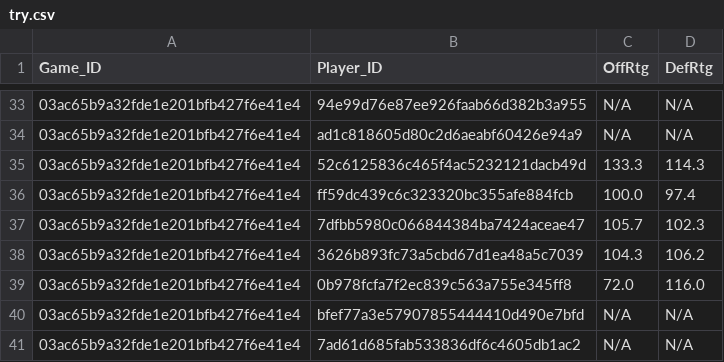
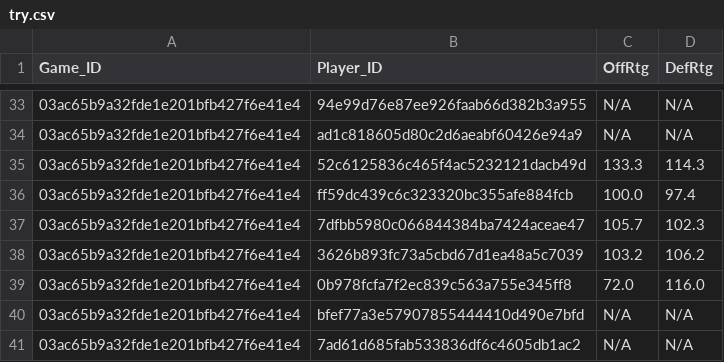
Before and after one commit to dvannucci/NBA-Hackathon, a CSV file: try.csv, drawn as a sheet; only a part is shown, gaps mark what is left out.

```diff
--- a/try.csv
+++ b/try.csv
@@ -37,3 +37,3 @@ Game_ID,Player_ID,OffRtg,DefRtg
 03ac65b9a32fde1e201bfb427f6e41e4,7dfbb5980c066844384ba7424aceae47,105.7,102.3
-03ac65b9a32fde1e201bfb427f6e41e4,3626b893fc73a5cbd67d1ea48a5c7039,104.3,106.2
+03ac65b9a32fde1e201bfb427f6e41e4,3626b893fc73a5cbd67d1ea48a5c7039,103.2,106.2
 03ac65b9a32fde1e201bfb427f6e41e4,0b978fcfa7f2ec839c563a755e345ff8,72.0,116.0
```
Also changed, not shown: 1 other file.
